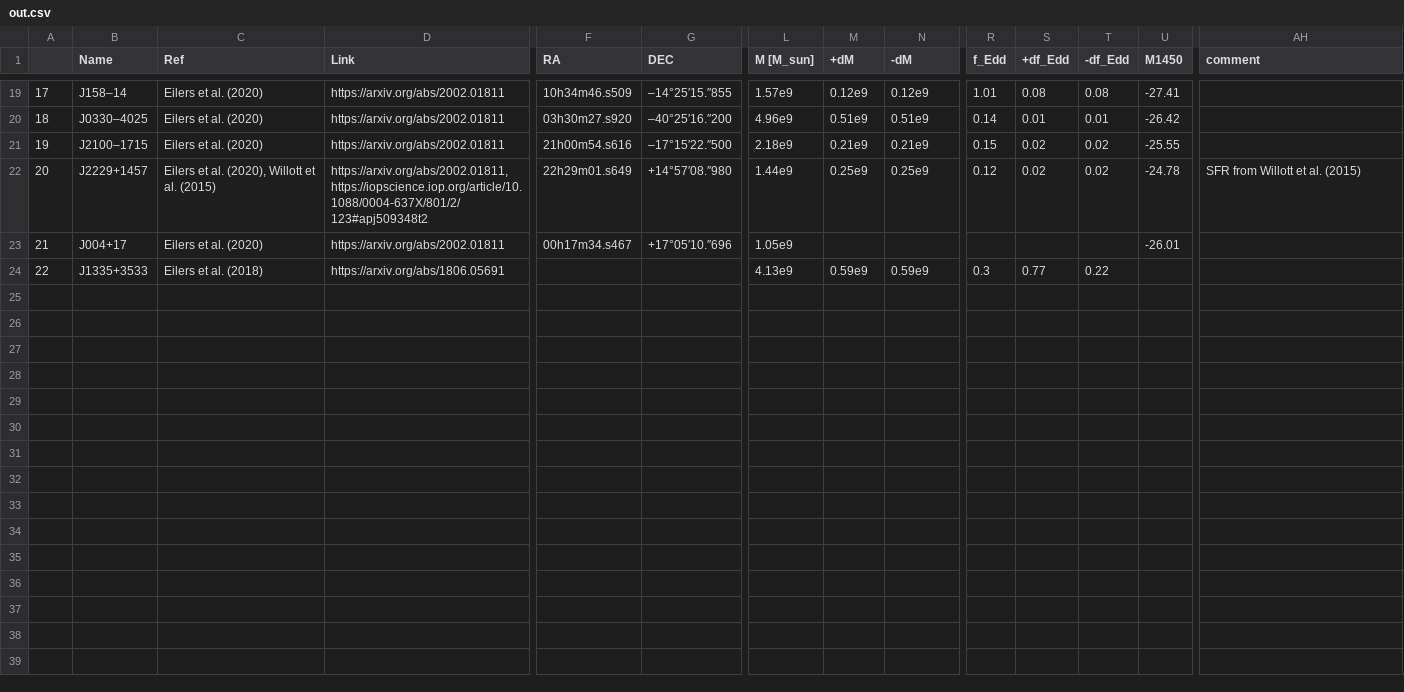
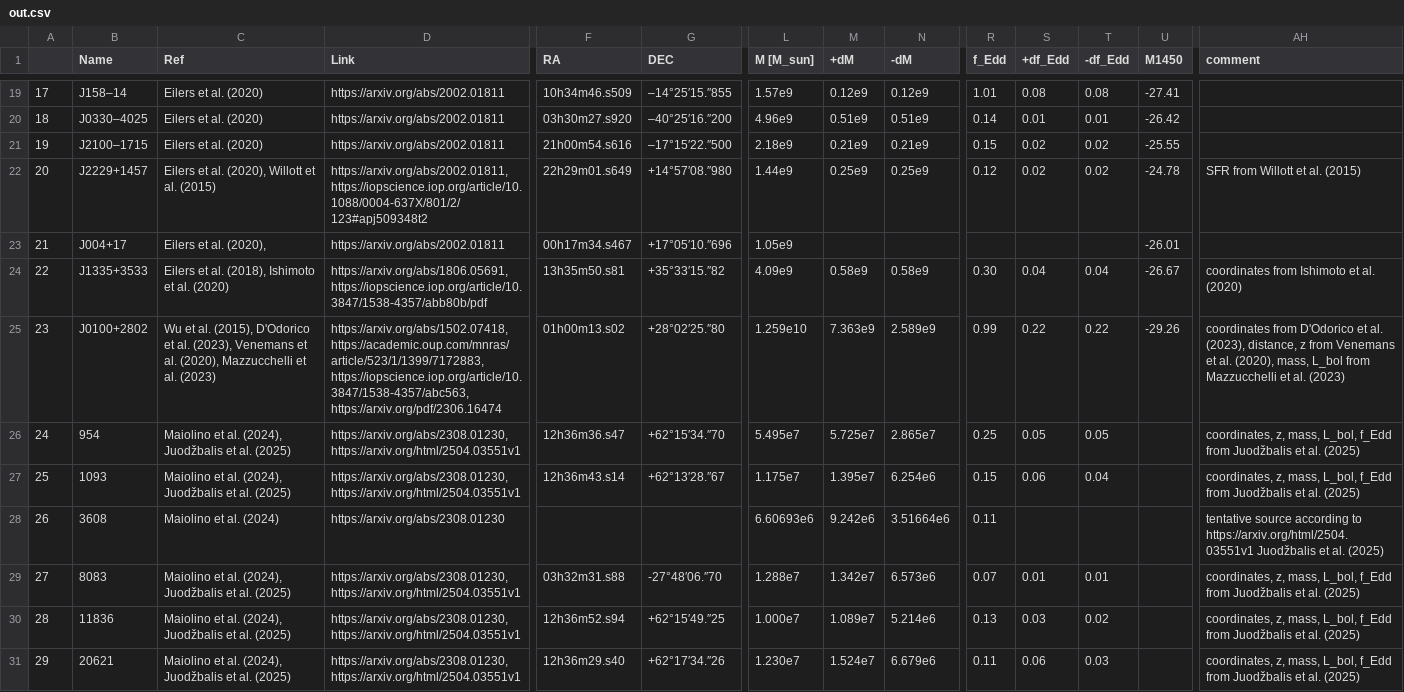
Before and after one commit to Kscey/HZBC, a CSV file: out.csv, drawn as a sheet; only a part is shown, gaps mark what is left out; rows hold the shown columns only; the diff names each change by its address in the sheet, - before the commit and + after, or states it on an @@ line.

```diff
--- a/out.csv
+++ b/out.csv
-C23 (Ref): Eilers et al. (2020)
+C23 (Ref): Eilers et al. (2020),
-C24 (Ref): Eilers et al. (2018)
+C24 (Ref): Eilers et al. (2018), Ishimoto et al. (2020)
-D24 (Link): https://arxiv.org/abs/1806.05691
+D24 (Link): https://arxiv.org/abs/1806.05691, https://iopscience.iop.org/article/10.3847/1538-4357/abb80b/pdf
-F24 (RA): (empty)
+F24 (RA): 13h35m50.s81
-G24 (DEC): (empty)
+G24 (DEC): +35°33′15.″82
-L24 (M [M_sun]): 4.13e9
+L24 (M [M_sun]): 4.09e9
-M24 (+dM): 0.59e9
+M24 (+dM): 0.58e9
-N24 (-dM): 0.59e9
+N24 (-dM): 0.58e9
-R24 (f_Edd): 0.3
+R24 (f_Edd): 0.30
-S24 (+df_Edd): 0.77
+S24 (+df_Edd): 0.04
-T24 (-df_Edd): 0.22
+T24 (-df_Edd): 0.04
-U24 (M1450): (empty)
+U24 (M1450): -26.67
-AH24 (comment): (empty)
+AH24 (comment): coordinates from Ishimoto et al. (2020)
+row 25: 23 | J0100+2802 | Wu et al. (2015), D'Odorico et al. (2023), Venemans et al. (2020), Mazzucchelli et al. (2023) | https://arxiv.org/abs/1502.07418, https://academic.oup.com/mnras/article/523/1/1399/7172883, https://iopscience.iop.org/article/10.3847/1538-4357/abc563, https://arxiv.org/pdf/2306.16474 | 01h00m13.s02 | +28°02′25.″80 | 1.259e10 | 7.363e9 | 2.589e9 | 0.99 | 0.22 | 0.22 | -29.26 | coordinates from D'Odorico et al. (2023), distance, z from Venemans et al. (2020), mass, L_bol from Mazzucchelli et al. (2023)
+row 26: 24 | 954 | Maiolino et al. (2024), Juodžbalis et al. (2025) | https://arxiv.org/abs/2308.01230, https://arxiv.org/html/2504.03551v1 | 12h36m36.s47 | +62°15′34.″70 | 5.495e7 | 5.725e7 | 2.865e7 | 0.25 | 0.05 | 0.05 |  | coordinates, z, mass, L_bol, f_Edd from Juodžbalis et al. (2025)
+row 27: 25 | 1093 | Maiolino et al. (2024), Juodžbalis et al. (2025) | https://arxiv.org/abs/2308.01230, https://arxiv.org/html/2504.03551v1 | 12h36m43.s14 | +62°13′28.″67 | 1.175e7 | 1.395e7 | 6.254e6 | 0.15 | 0.06 | 0.04 |  | coordinates, z, mass, L_bol, f_Edd from Juodžbalis et al. (2025)
+row 28: 26 | 3608 | Maiolino et al. (2024) | https://arxiv.org/abs/2308.01230 |  |  | 6.60693e6 | 9.242e6 | 3.51664e6 | 0.11 |  |  |  | tentative source according to https://arxiv.org/html/2504.03551v1 Juodžbalis et al. (2025)
+row 29: 27 | 8083 | Maiolino et al. (2024), Juodžbalis et al. (2025) | https://arxiv.org/abs/2308.01230, https://arxiv.org/html/2504.03551v1 | 03h32m31.s88 | -27°48′06.″70 | 1.288e7 | 1.342e7 | 6.573e6 | 0.07 | 0.01 | 0.01 |  | coordinates, z, mass, L_bol, f_Edd from Juodžbalis et al. (2025)
+row 30: 28 | 11836 | Maiolino et al. (2024), Juodžbalis et al. (2025) | https://arxiv.org/abs/2308.01230, https://arxiv.org/html/2504.03551v1 | 12h36m52.s94 | +62°15′49.″25 | 1.000e7 | 1.089e7 | 5.214e6 | 0.13 | 0.03 | 0.02 |  | coordinates, z, mass, L_bol, f_Edd from Juodžbalis et al. (2025)
+row 31: 29 | 20621 | Maiolino et al. (2024), Juodžbalis et al. (2025) | https://arxiv.org/abs/2308.01230, https://arxiv.org/html/2504.03551v1 | 12h36m29.s40 | +62°17′34.″26 | 1.230e7 | 1.524e7 | 6.679e6 | 0.11 | 0.06 | 0.03 |  | coordinates, z, mass, L_bol, f_Edd from Juodžbalis et al. (2025)
```
Also changed, not shown: 2 other files.
